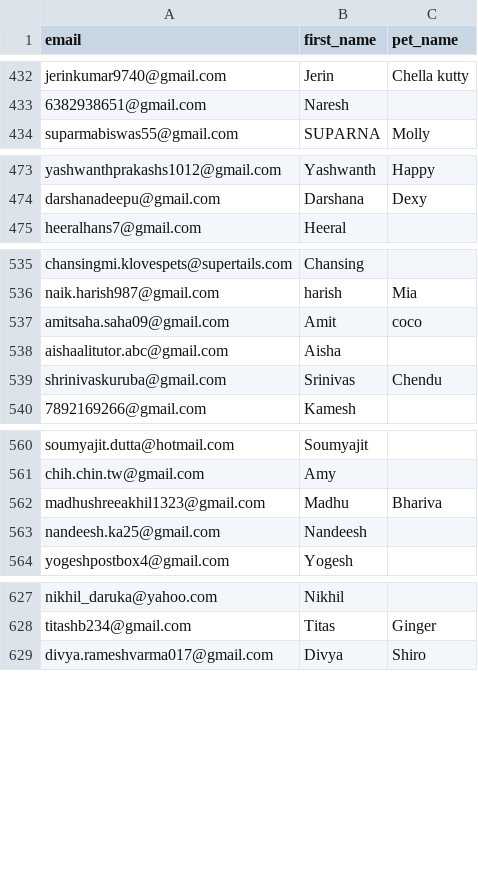
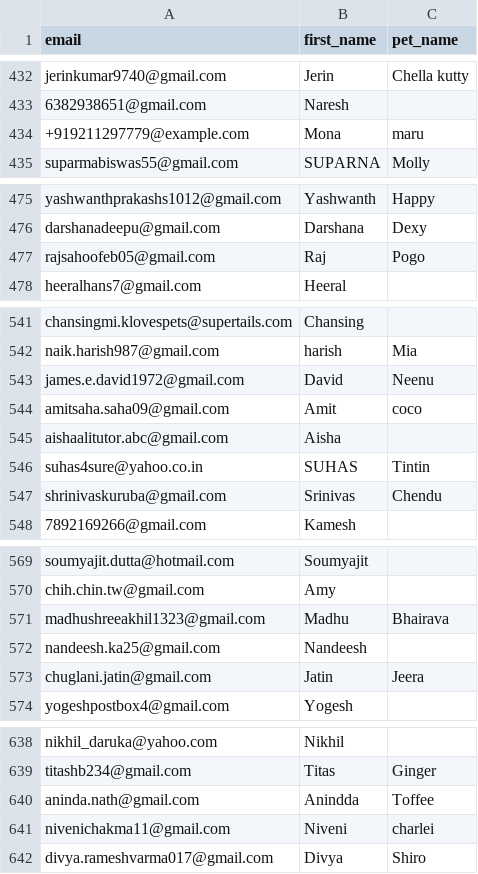
Before and after one commit to utkarshlovespets/clinic-pn-automation, a CSV file: data/cohorts/vaccination_due.csv, drawn as a sheet; only a part is shown, gaps mark what is left out; the diff covers the shown part only.

```diff
--- a/data/cohorts/vaccination_due.csv
+++ b/data/cohorts/vaccination_due.csv
@@ -433,2 +433,3 @@ jerinkumar9740@gmail.com,Jerin,Chella kutty
 6382938651@gmail.com,Naresh,
++919211297779@example.com,Mona,maru
 suparmabiswas55@gmail.com,SUPARNA,Molly
@@ -474,2 +476,3 @@ yashwanthprakashs1012@gmail.com,Yashwanth,Happy
 darshanadeepu@gmail.com,Darshana,Dexy
+rajsahoofeb05@gmail.com,Raj,Pogo
 heeralhans7@gmail.com,Heeral,
@@ -536,4 +542,6 @@ chansingmi.klovespets@supertails.com,Chansing,
 naik.harish987@gmail.com,harish,Mia
+james.e.david1972@gmail.com,David,Neenu
 amitsaha.saha09@gmail.com,Amit,coco
 aishaalitutor.abc@gmail.com,Aisha,
+suhas4sure@yahoo.co.in,SUHAS,Tintin
 shrinivaskuruba@gmail.com,Srinivas,Chendu
@@ -561,4 +570,5 @@ soumyajit.dutta@hotmail.com,Soumyajit,
 chih.chin.tw@gmail.com,Amy,
-madhushreeakhil1323@gmail.com,Madhu,Bhariva
+madhushreeakhil1323@gmail.com,Madhu,Bhairava
 nandeesh.ka25@gmail.com,Nandeesh,
+chuglani.jatin@gmail.com,Jatin,Jeera
 yogeshpostbox4@gmail.com,Yogesh,
@@ -628,2 +639,4 @@ nikhil_daruka@yahoo.com,Nikhil,
 titashb234@gmail.com,Titas,Ginger
+aninda.nath@gmail.com,Anindda,Toffee
+nivenichakma11@gmail.com,Niveni,charlei
 divya.rameshvarma017@gmail.com,Divya,Shiro
```
Also changed, not shown: 8 added rows and 3 edited cells elsewhere in this file, data/cohorts/all_kalyan_nagar.csv, data/cohorts/all_rajaji_nagar.csv, 10 other files.
